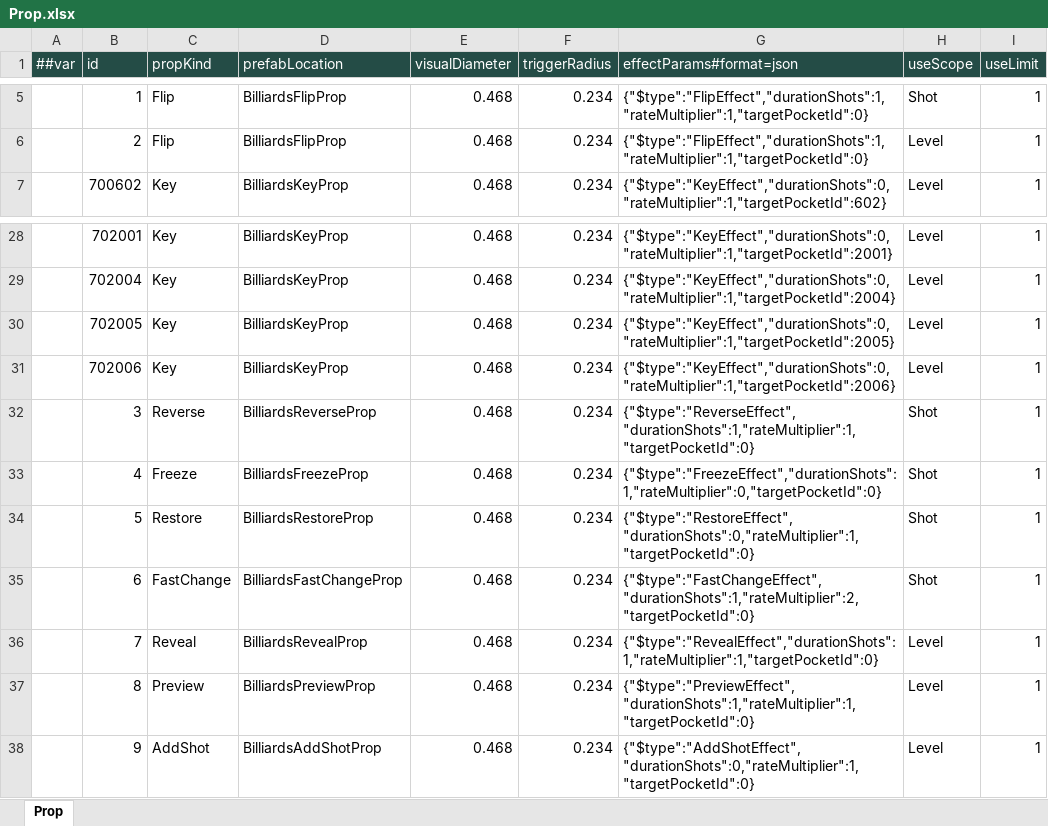
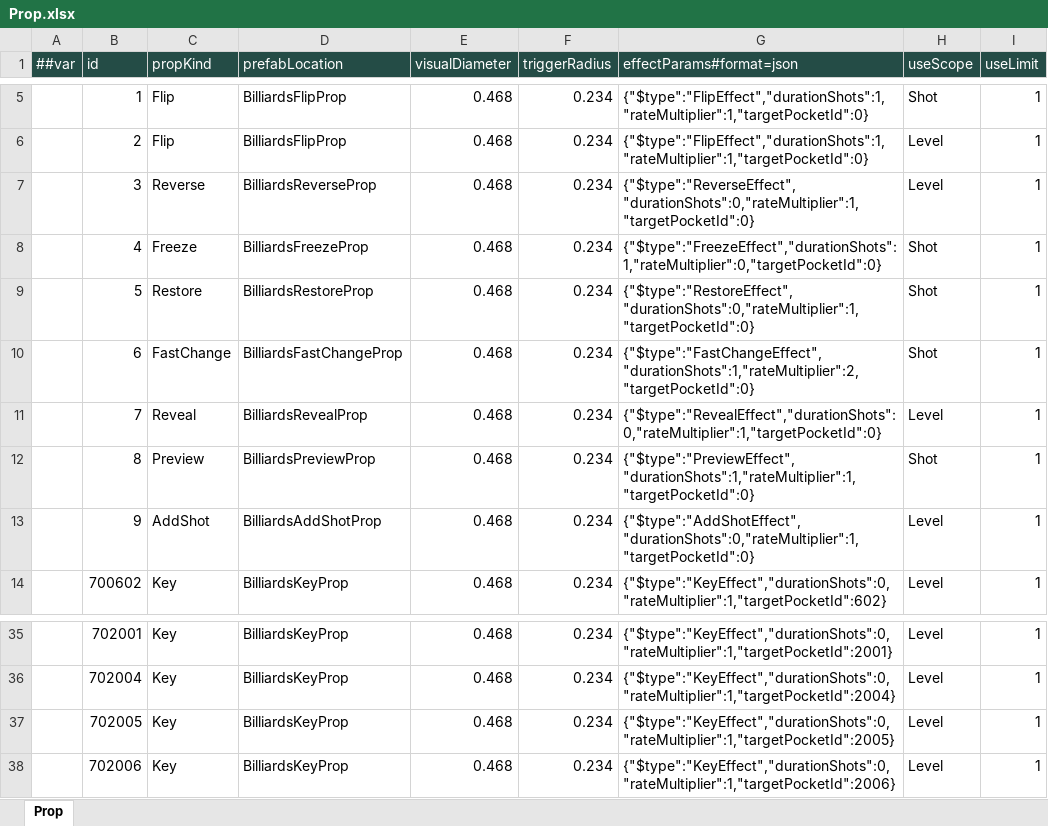
Before and after one commit to ShirayukiHimekiko/Billiards, an Excel workbook: Configs/GameConfig/Datas/Prop.xlsx, sheet Prop, drawn as a sheet; only a part is shown, gaps mark what is left out; values as stored, in another font and other column widths than the file's, no borders; removed rows and columns are numbered as before the commit, all else as after; the diff names each change by its address in the sheet, - before the commit and + after, or states it on an @@ line.

```diff
--- a/Configs/GameConfig/Datas/Prop.xlsx (sheet Prop)
+++ b/Configs/GameConfig/Datas/Prop.xlsx (sheet Prop)
+row 7:  | 3 | Reverse | BilliardsReverseProp | 0.468 | 0.234 | {"$type":"ReverseEffect","durationShots":0,"rateMultiplier":1,"targetPocketId":0} | Level | 1
@@ row 33 moved to row 8: 4 @@
@@ row 34 moved to row 9: 5 @@
@@ row 35 moved to row 10: 6 @@
+row 11:  | 7 | Reveal | BilliardsRevealProp | 0.468 | 0.234 | {"$type":"RevealEffect","durationShots":0,"rateMultiplier":1,"targetPocketId":0} | Level | 1
+row 12:  | 8 | Preview | BilliardsPreviewProp | 0.468 | 0.234 | {"$type":"PreviewEffect","durationShots":1,"rateMultiplier":1,"targetPocketId":0} | Shot | 1
@@ row 38 moved to row 13: 9 @@
-row 32:  | 3 | Reverse | BilliardsReverseProp | 0.468 | 0.234 | {"$type":"ReverseEffect","durationShots":1,"rateMultiplier":1,"targetPocketId":0} | Shot | 1
-row 36:  | 7 | Reveal | BilliardsRevealProp | 0.468 | 0.234 | {"$type":"RevealEffect","durationShots":1,"rateMultiplier":1,"targetPocketId":0} | Level | 1
-row 37:  | 8 | Preview | BilliardsPreviewProp | 0.468 | 0.234 | {"$type":"PreviewEffect","durationShots":1,"rateMultiplier":1,"targetPocketId":0} | Level | 1
```
Also changed, not shown: 14 other files.
